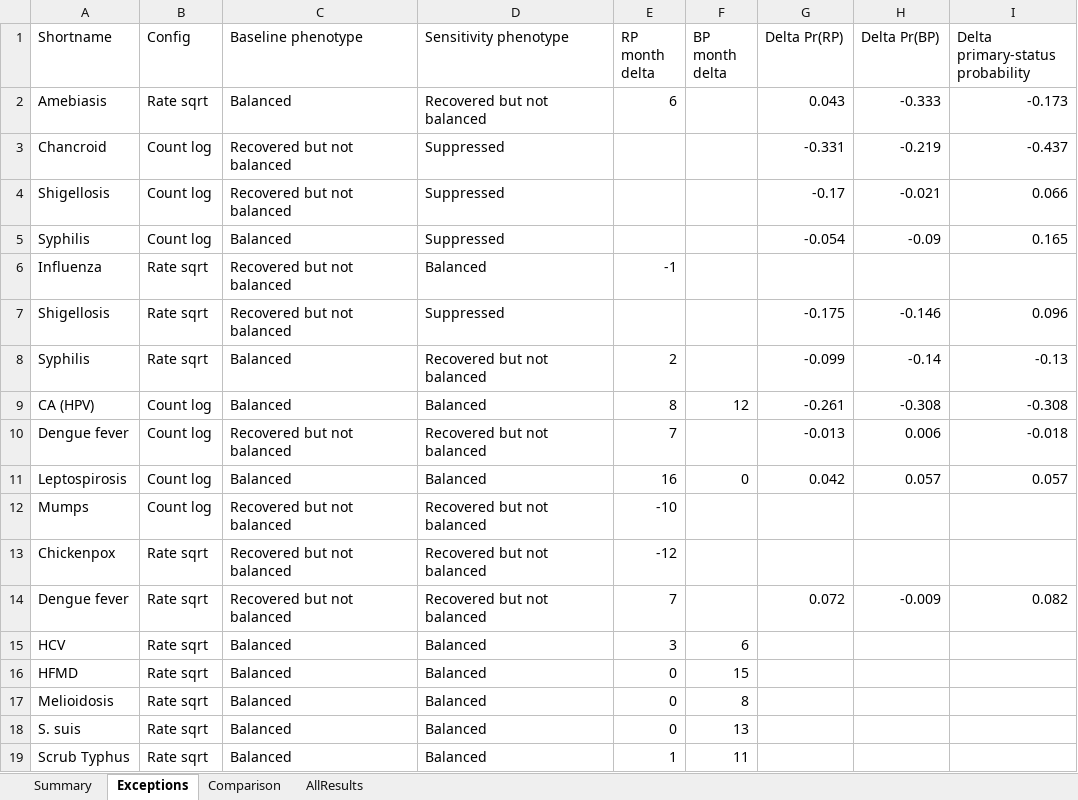
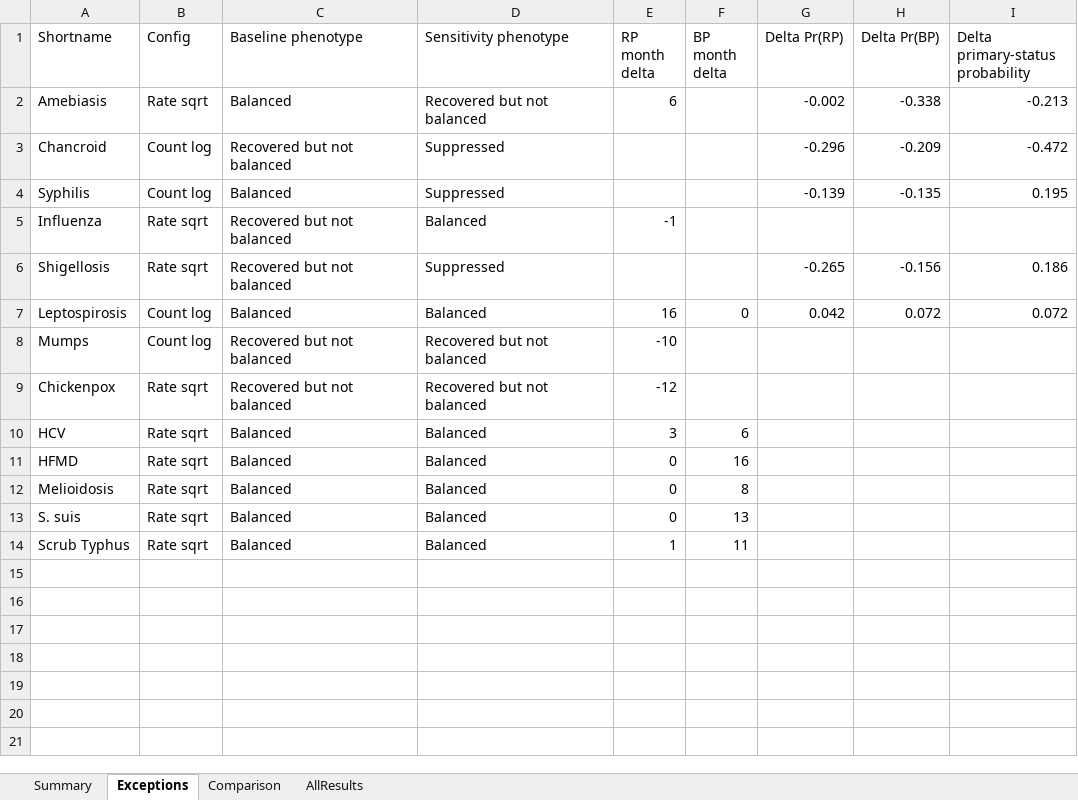
Before and after one commit to xmusphlkg/ID_TH, an Excel workbook: Outcome/Appendix/Tables/Transform_rate_sensitivity.xlsx, sheet Exceptions, drawn as a sheet; values as stored, in another font and other column widths than the file's, no borders; removed rows and columns are numbered as before the commit, all else as after; the diff names each change by its address in the sheet, - before the commit and + after, or states it on an @@ line.

```diff
--- a/Outcome/Appendix/Tables/Transform_rate_sensitivity.xlsx (sheet Exceptions)
+++ b/Outcome/Appendix/Tables/Transform_rate_sensitivity.xlsx (sheet Exceptions)
-G2 (Delta Pr(RP)): 0.043
+G2 (Delta Pr(RP)): -0.002
-H2 (Delta Pr(BP)): -0.333
+H2 (Delta Pr(BP)): -0.338
-I2 (Delta primary-status probability): -0.173
+I2 (Delta primary-status probability): -0.213
-G3 (Delta Pr(RP)): -0.331
+G3 (Delta Pr(RP)): -0.296
-H3 (Delta Pr(BP)): -0.219
+H3 (Delta Pr(BP)): -0.209
-I3 (Delta primary-status probability): -0.437
+I3 (Delta primary-status probability): -0.472
-row 4: Shigellosis | Count log | Recovered but not balanced | Suppressed |  |  | -0.17 | -0.021 | 0.066
-G4 (Delta Pr(RP)): -0.054
+G4 (Delta Pr(RP)): -0.139
-H4 (Delta Pr(BP)): -0.09
+H4 (Delta Pr(BP)): -0.135
-I4 (Delta primary-status probability): 0.165
+I4 (Delta primary-status probability): 0.195
-G6 (Delta Pr(RP)): -0.175
+G6 (Delta Pr(RP)): -0.265
-H6 (Delta Pr(BP)): -0.146
+H6 (Delta Pr(BP)): -0.156
-I6 (Delta primary-status probability): 0.096
+I6 (Delta primary-status probability): 0.186
-row 8: Syphilis | Rate sqrt | Balanced | Recovered but not balanced | 2 |  | -0.099 | -0.14 | -0.13
-row 9: CA (HPV) | Count log | Balanced | Balanced | 8 | 12 | -0.261 | -0.308 | -0.308
-row 10: Dengue fever | Count log | Recovered but not balanced | Recovered but not balanced | 7 |  | -0.013 | 0.006 | -0.018
-H7 (Delta Pr(BP)): 0.057
+H7 (Delta Pr(BP)): 0.072
-I7 (Delta primary-status probability): 0.057
+I7 (Delta primary-status probability): 0.072
-row 14: Dengue fever | Rate sqrt | Recovered but not balanced | Recovered but not balanced | 7 |  | 0.072 | -0.009 | 0.082
-F11 (BP month delta): 15
+F11 (BP month delta): 16
```
Also changed, not shown: sheet Comparison, sheet AllResults, sheet Summary, Outcome/Appendix/Tables/Seasonal_shift_uncertainty.xlsx, 26 other files.
